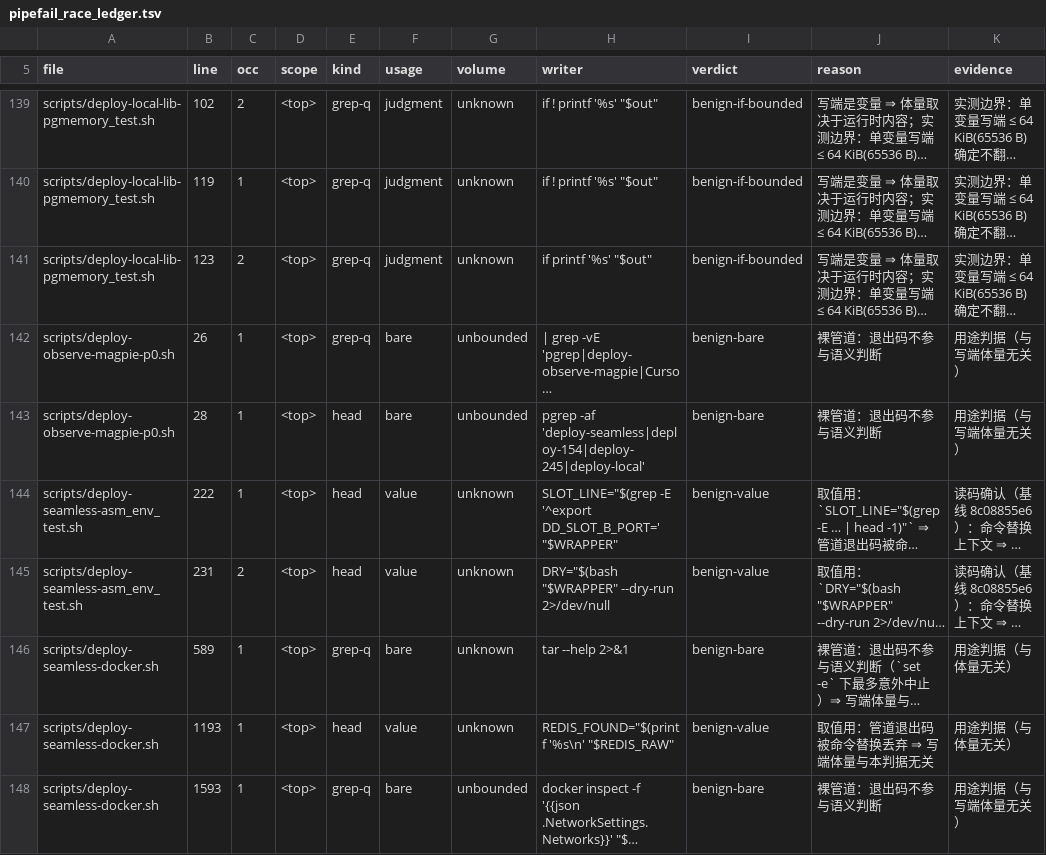
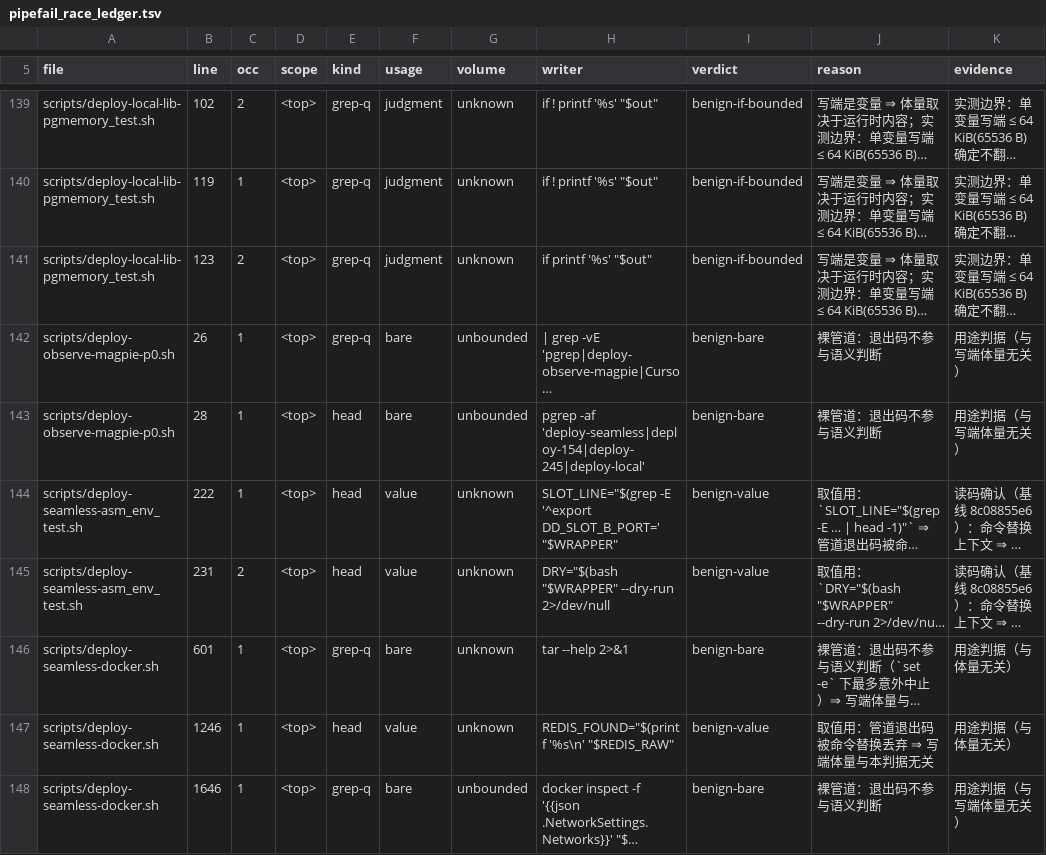
Before and after one commit to halfking/ai-native-gateway-core, a TSV file: scripts/ursmcheck/pipefail_race_ledger.tsv, drawn as a sheet; only a part is shown, gaps mark what is left out; long unchanged cells end in …; the diff covers the shown part only; the diff names each change by its address in the sheet, - before the commit and + after, or states it on an @@ line.

```diff
--- a/scripts/ursmcheck/pipefail_race_ledger.tsv
+++ b/scripts/ursmcheck/pipefail_race_ledger.tsv
-B146 (line): 589
+B146 (line): 601
-B147 (line): 1193
+B147 (line): 1246
-B148 (line): 1593
+B148 (line): 1646
```
Also changed, not shown: 3 added rows and 4 edited cells elsewhere in this file, 1 other file.
